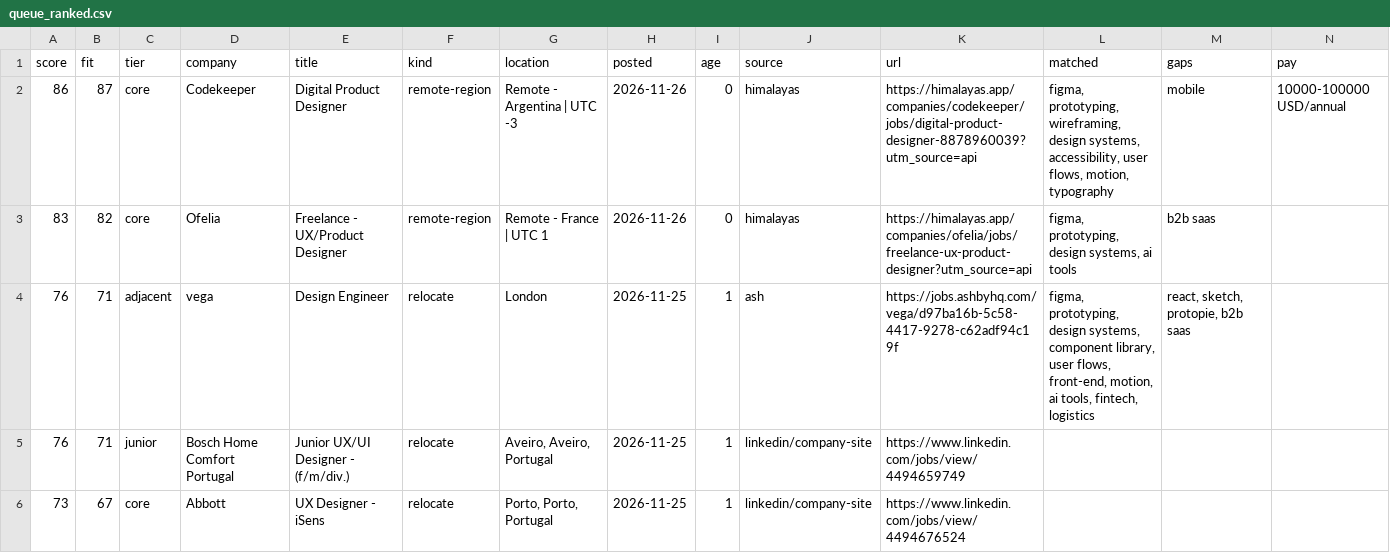
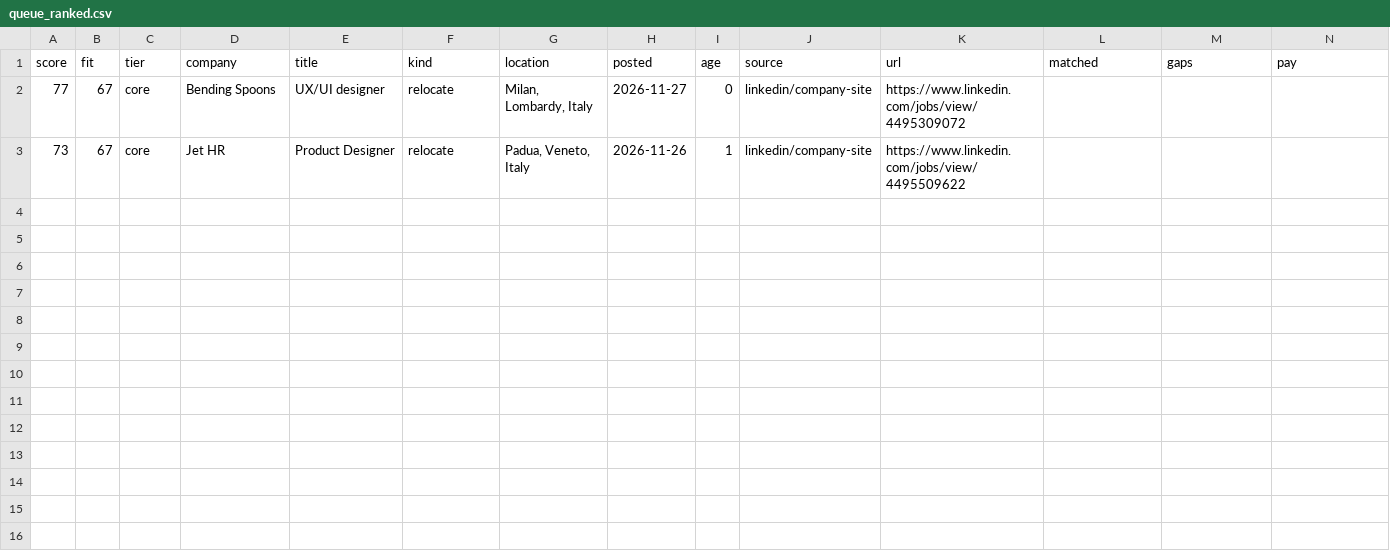
Before and after one commit to MelodicBlue/mjolnir, a CSV file: state/queue_ranked.csv, drawn as a sheet; only a part is shown; removed rows and columns are numbered as before the commit, all else as after; rows hold the shown columns only; the diff names each change by its address in the sheet, - before the commit and + after, or states it on an @@ line.

```diff
--- a/state/queue_ranked.csv
+++ b/state/queue_ranked.csv
-row 2: 86 | 87 | core | Codekeeper | Digital Product Designer | remote-region | Remote - Argentina | UTC -3 | 2026-11-26 | 0 | himalayas | https://himalayas.app/companies/codekeeper/jobs/digital-product-designer-8878960039?utm_source=api | figma, prototyping, wireframing, design systems, accessibility, user flows, motion, typography | mobile | 10000-100000 USD/annual
-row 3: 83 | 82 | core | Ofelia | Freelance - UX/Product Designer | remote-region | Remote - France | UTC 1 | 2026-11-26 | 0 | himalayas | https://himalayas.app/companies/ofelia/jobs/freelance-ux-product-designer?utm_source=api | figma, prototyping, design systems, ai tools | b2b saas
-row 4: 76 | 71 | adjacent | vega | Design Engineer | relocate | London | 2026-11-25 | 1 | ash | https://jobs.ashbyhq.com/vega/d97ba16b-5c58-4417-9278-c62adf94c19f | figma, prototyping, design systems, component library, user flows, front-end, motion, ai tools, fintech, logistics | react, sketch, protopie, b2b saas
-row 5: 76 | 71 | junior | Bosch Home Comfort Portugal | Junior UX/UI Designer - (f/m/div.) | relocate | Aveiro, Aveiro, Portugal | 2026-11-25 | 1 | linkedin/company-site | https://www.linkedin.com/jobs/view/4494659749
+row 2: 77 | 67 | core | Bending Spoons | UX/UI designer | relocate | Milan, Lombardy, Italy | 2026-11-27 | 0 | linkedin/company-site | https://www.linkedin.com/jobs/view/4495309072
-D3 (company): Abbott
+D3 (company): Jet HR
-E3 (title): UX Designer - iSens
+E3 (title): Product Designer
-G3 (location): Porto, Porto, Portugal
+G3 (location): Padua, Veneto, Italy
-H3 (posted): 2026-11-25
+H3 (posted): 2026-11-26
-K3 (url): https://www.linkedin.com/jobs/view/4494676524
+K3 (url): https://www.linkedin.com/jobs/view/4495509622
```
Also changed, not shown: 7 other files.
